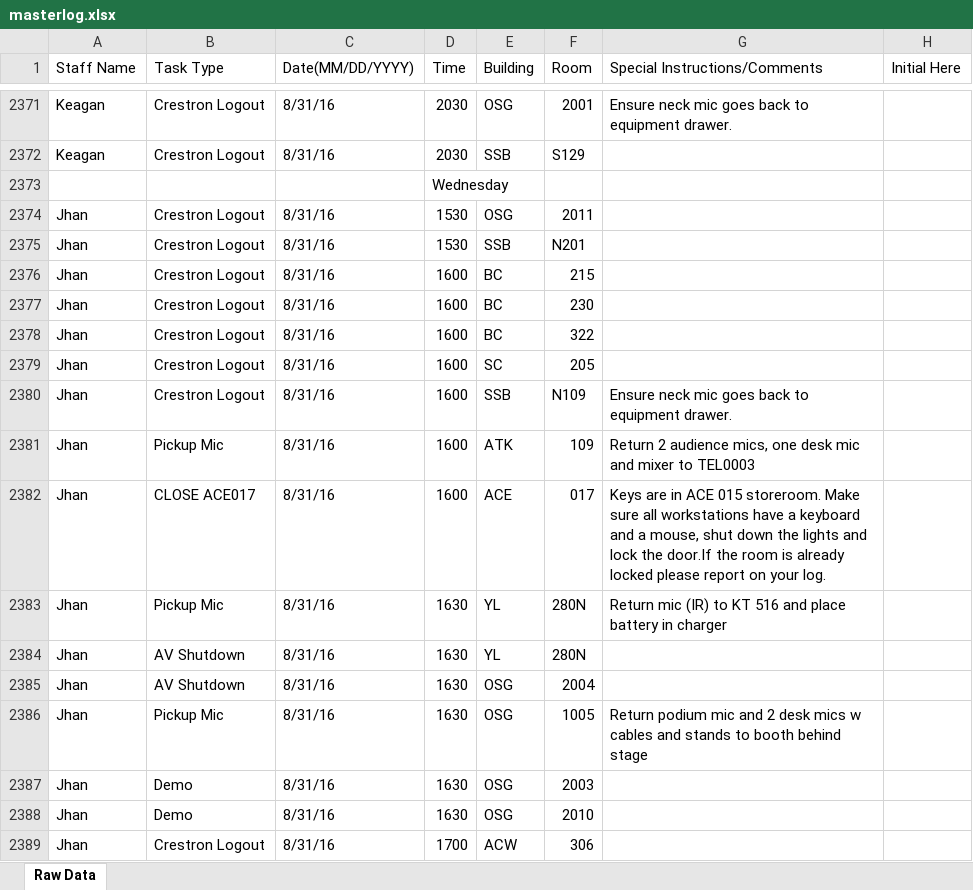
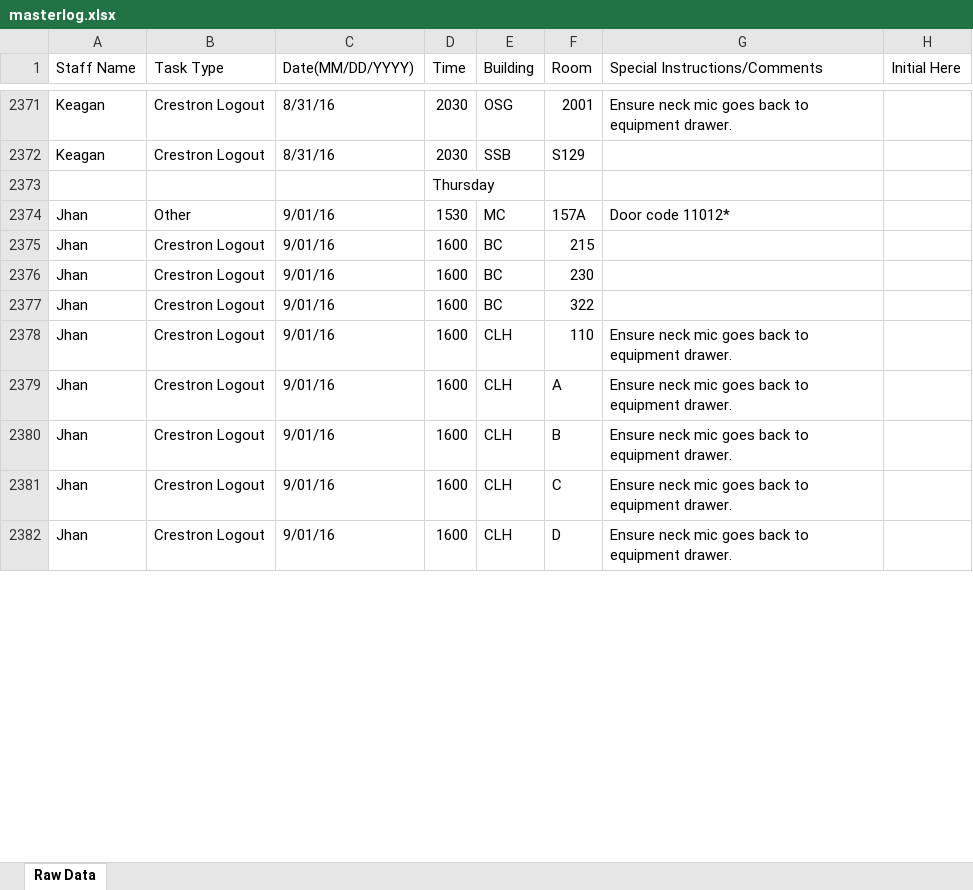
Before and after one commit to jhanperera/ClassOpsLogCreator, an Excel workbook: CLASSOPS/masterlog.xlsx, sheet Raw Data, drawn as a sheet; only a part is shown, gaps mark what is left out; values as stored, in another font and other column widths than the file's, no cell formats; removed rows and columns are numbered as before the commit, all else as after; the diff covers the shown part only; the diff names each change by its address in the sheet, - before the commit and + after, or states it on an @@ line.

```diff
--- a/CLASSOPS/masterlog.xlsx (sheet Raw Data)
+++ b/CLASSOPS/masterlog.xlsx (sheet Raw Data)
-D2373 (Time): Wednesday
+D2373 (Time): Thursday
-B2374 (Task Type): Crestron Logout
+B2374 (Task Type): Other
-C2374 (Date(MM/DD/YYYY)): 8/31/16
+C2374 (Date(MM/DD/YYYY)): 9/01/16
-E2374 (Building): OSG
+E2374 (Building): MC
-F2374 (Room): 2011
+F2374 (Room): 157A
-G2374 (Special Instructions/Comments): (empty)
+G2374 (Special Instructions/Comments): Door code 11012*
-row 2375: Jhan | Crestron Logout | 8/31/16 | 1530 | SSB | N201
-C2375:C2381 (Date(MM/DD/YYYY)): 8/31/16
+C2375:C2381 (Date(MM/DD/YYYY)): 9/01/16
-E2378 (Building): SC
+E2378 (Building): CLH
-F2378 (Room): 205
+F2378 (Room): 110
-G2378 (Special Instructions/Comments): (empty)
+G2378 (Special Instructions/Comments): Ensure neck mic goes back to equipment drawer.
-E2379 (Building): SSB
+E2379 (Building): CLH
-F2379 (Room): N109
+F2379 (Room): A
-B2380 (Task Type): Pickup Mic
+B2380 (Task Type): Crestron Logout
-E2380 (Building): ATK
+E2380 (Building): CLH
-F2380 (Room): 109
+F2380 (Room): B
-G2380 (Special Instructions/Comments): Return 2 audience mics, one desk mic and mixer to TEL0003
+G2380 (Special Instructions/Comments): Ensure neck mic goes back to equipment drawer.
-B2381 (Task Type): CLOSE ACE017
+B2381 (Task Type): Crestron Logout
-E2381 (Building): ACE
+E2381 (Building): CLH
-F2381 (Room): 017
+F2381 (Room): C
-G2381 (Special Instructions/Comments): Keys are in ACE 015 storeroom. Make sure all workstations have a keyboard and a mouse, shut down the lights and lock the door.If the room is already locked please report on your log.
+G2381 (Special Instructions/Comments): Ensure neck mic goes back to equipment drawer.
-row 2383: Jhan | Pickup Mic | 8/31/16 | 1630 | YL | 280N | Return mic (IR) to KT 516 and place battery in charger
-row 2384: Jhan | AV Shutdown | 8/31/16 | 1630 | YL | 280N
-row 2385: Jhan | AV Shutdown | 8/31/16 | 1630 | OSG | 2004
-row 2386: Jhan | Pickup Mic | 8/31/16 | 1630 | OSG | 1005 | Return podium mic and 2 desk mics w cables and stands to booth behind stage
-row 2387: Jhan | Demo | 8/31/16 | 1630 | OSG | 2003
-row 2388: Jhan | Demo | 8/31/16 | 1630 | OSG | 2010
-C2382 (Date(MM/DD/YYYY)): 8/31/16
+C2382 (Date(MM/DD/YYYY)): 9/01/16
-D2382 (Time): 1700
+D2382 (Time): 1600
-E2382 (Building): ACW
+E2382 (Building): CLH
-F2382 (Room): 306
+F2382 (Room): D
-G2382 (Special Instructions/Comments): (empty)
+G2382 (Special Instructions/Comments): Ensure neck mic goes back to equipment drawer.
```
Also changed, not shown: other rows of this sheet, cell formats, CLASSOPS/Derek/Derek's Log.xlsx, CLASSOPS/Raul/Raul's Log.xlsx, 6 other files.
